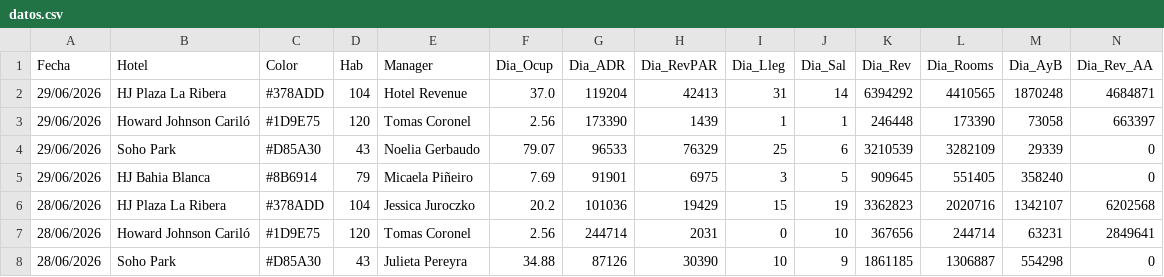
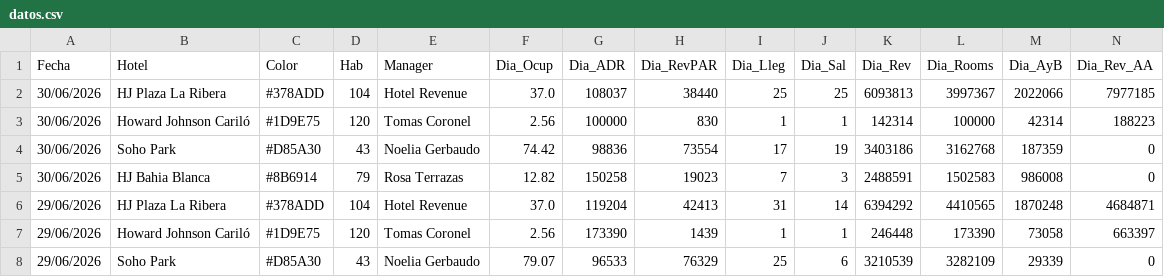
Before and after one commit to GTHHotelero/gth-dashboard, a CSV file: datos.csv, drawn as a sheet; only a part is shown; the shorter side is filled out with more unchanged rows; rows hold the shown columns only; the diff names each change by its address in the sheet, - before the commit and + after, or states it on an @@ line.

Commit message:
GTH · 01/07/2026 · auto

```diff
--- a/datos.csv
+++ b/datos.csv
+row 2: 30/06/2026 | HJ Plaza La Ribera | #378ADD | 104 | Hotel Revenue | 37.0 | 108037 | 38440 | 25 | 25 | 6093813 | 3997367 | 2022066 | 7977185
+row 3: 30/06/2026 | Howard Johnson Cariló | #1D9E75 | 120 | Tomas Coronel | 2.56 | 100000 | 830 | 1 | 1 | 142314 | 100000 | 42314 | 188223
+row 4: 30/06/2026 | Soho Park | #D85A30 | 43 | Noelia Gerbaudo | 74.42 | 98836 | 73554 | 17 | 19 | 3403186 | 3162768 | 187359 | 0
+row 5: 30/06/2026 | HJ Bahia Blanca | #8B6914 | 79 | Rosa Terrazas | 12.82 | 150258 | 19023 | 7 | 3 | 2488591 | 1502583 | 986008 | 0
```
